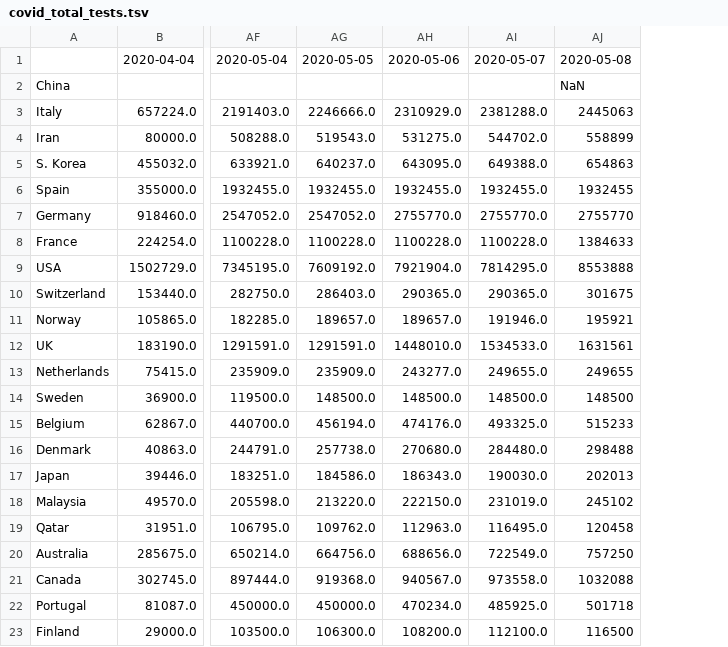
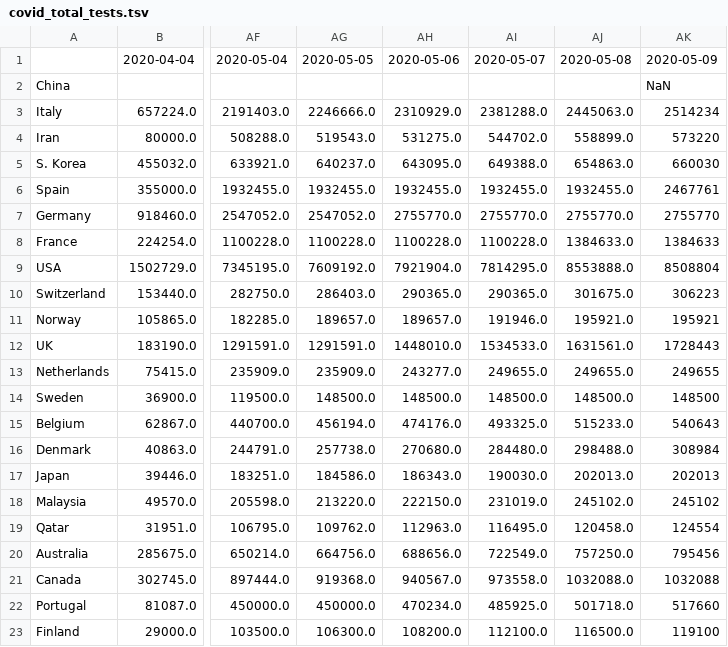
Before and after one commit to alussana/covidbot, a TSV file: covid_total_tests.tsv, drawn as a sheet; only a part is shown, gaps mark what is left out; addresses are those after the commit; the diff names each change by its address in the sheet, - before the commit and + after, or states it on an @@ line.

```diff
--- a/covid_total_tests.tsv
+++ b/covid_total_tests.tsv
+column AJ, rows 1-23: 2020-05-08 |  | 2445063.0 | 558899.0 | 654863.0 | 1932455.0 | 2755770.0 | 1384633.0 | 8553888.0 | 301675.0 | 195921.0 | 1631561.0 | 249655.0 | 148500.0 | 515233.0 | 298488.0 | 202013.0 | 245102.0 | 120458.0 | 757250.0 | 1032088.0 | 501718.0 | 116500.0
-AK1: 2020-05-08
+AK1: 2020-05-09
-AK3: 2445063
+AK3: 2514234
-AK4: 558899
+AK4: 573220
-AK5: 654863
+AK5: 660030
-AK6: 1932455
+AK6: 2467761
-AK9: 8553888
+AK9: 8508804
-AK10: 301675
+AK10: 306223
-AK12: 1631561
+AK12: 1728443
-AK15: 515233
+AK15: 540643
-AK16: 298488
+AK16: 308984
-AK19: 120458
+AK19: 124554
-AK20: 757250
+AK20: 795456
-AK22: 501718
+AK22: 517660
-AK23: 116500
+AK23: 119100
```
Also changed, not shown: covid_cases_1M_pop.tsv, covid_death_rate.tsv, 15 other files.
